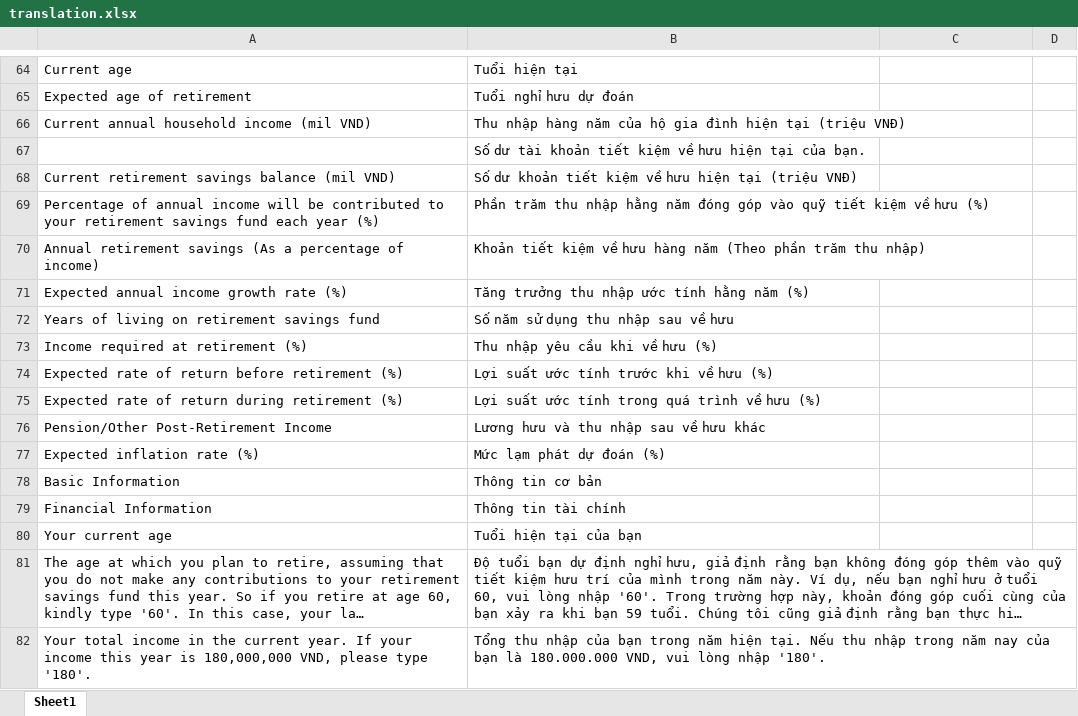
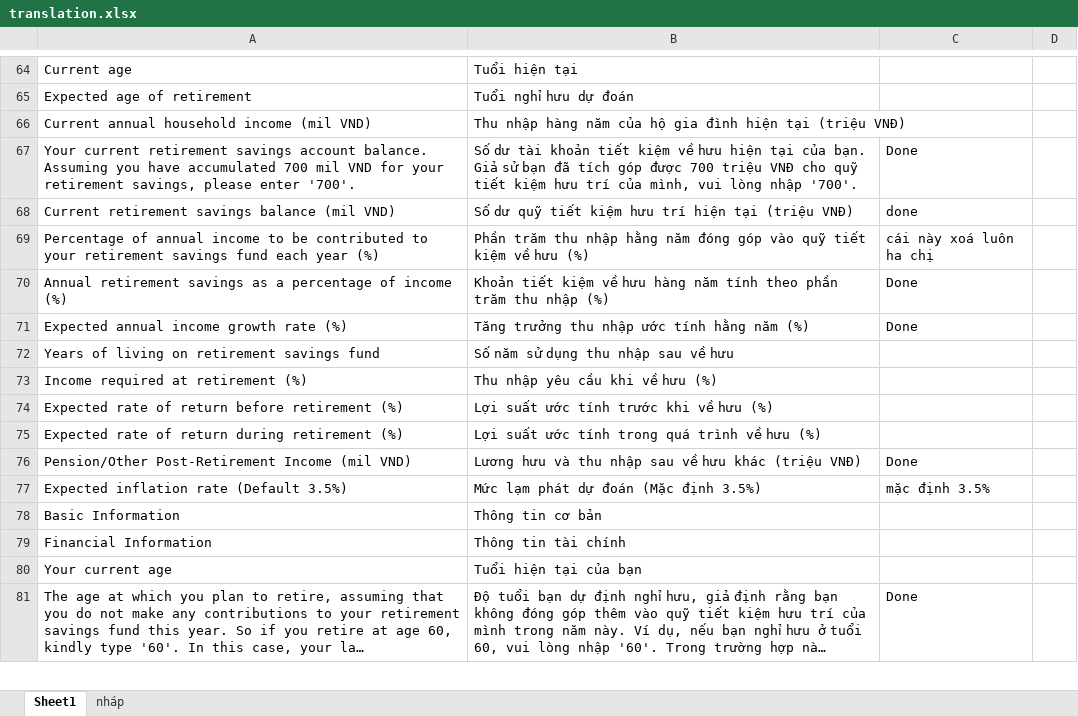
Before and after one commit to olivervu25/ActiveAgeing, an Excel workbook: translation.xlsx, sheet Sheet1, drawn as a sheet; only a part is shown, gaps mark what is left out; long unchanged cells end in …; values as stored, in another font and other column widths than the file's, no cell formats; charts and pictures not drawn; removed rows and columns are numbered as before the commit, all else as after; the diff covers the shown part only; the diff names each change by its address in the sheet, - before the commit and + after, or states it on an @@ line.

Commit message:
fix excel formula and content

```diff
--- a/translation.xlsx (sheet Sheet1)
+++ b/translation.xlsx (sheet Sheet1)
+sheet tab: nháp
-row 67:  | Số dư tài khoản tiết kiệm về hưu hiện tại của bạn.
+row 67: Your current retirement savings account balance. Assuming you have accumulated 700 mil VND for your retirement savings, please enter '700'. | Số dư tài khoản tiết kiệm về hưu hiện tại của bạn. Giả sử bạn đã tích góp được 700 triệu VNĐ cho quỹ tiết kiệm hưu trí của mình, vui lòng nhập '700'. | Done
-B68: Số dư khoản tiết kiệm về hưu hiện tại…
+B68: Số dư quỹ tiết kiệm hưu trí hiện tại…
-C68: (empty)
+C68: done
-A69: …annual income will be contributed…
+A69: …annual income to be contributed…
-C69: (empty)
+C69: cái này xoá luôn ha chị
-row 70: Annual retirement savings (As a percentage of income) | Khoản tiết kiệm về hưu hàng năm (Theo phần trăm thu nhập)
+row 70: Annual retirement savings as a percentage of income (%) | Khoản tiết kiệm về hưu hàng năm tính theo phần trăm thu nhập (%) | Done
-C71: (empty)
+C71: Done
-row 76: Pension/Other Post-Retirement Income | Lương hưu và thu nhập sau về hưu khác
-row 77: Expected inflation rate (%) | Mức lạm phát dự đoán (%)
+row 76: Pension/Other Post-Retirement Income (mil VND) | Lương hưu và thu nhập sau về hưu khác (triệu VNĐ) | Done
+row 77: Expected inflation rate (Default 3.5%) | Mức lạm phát dự đoán (Mặc định 3.5%) | mặc định 3.5%
-C81: (empty)
+C81: Done
-row 82: Your total income in the current year. If your income this year is 180,000,000 VND, please type '180'. | Tổng thu nhập của bạn trong năm hiện tại. Nếu thu nhập trong năm nay của bạn là 180.000.000 VND, vui lòng nhập '180'.
```
Also changed, not shown: 9 added rows, 8 removed rows and 11 edited cells elsewhere in this sheet, cell formats, charts or pictures, 2 other files.
